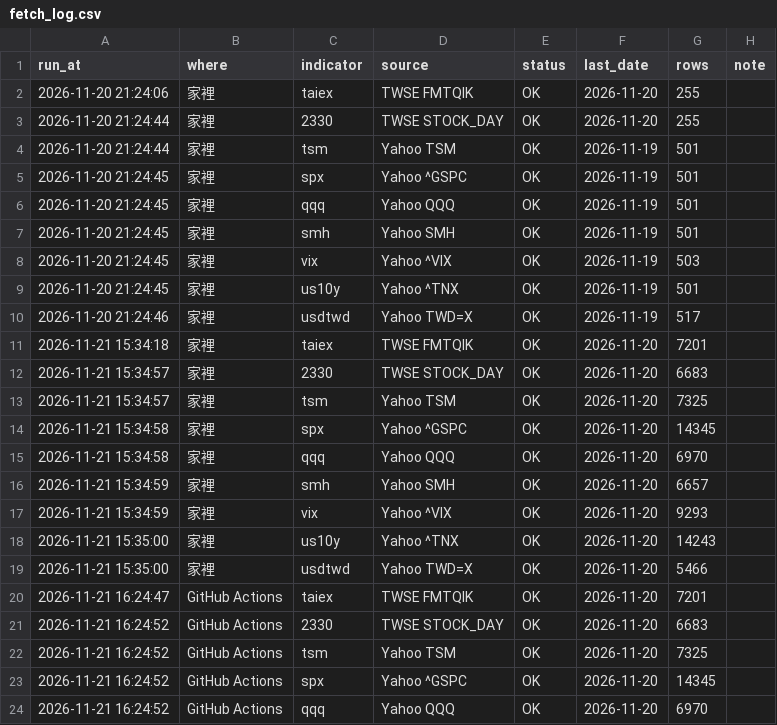
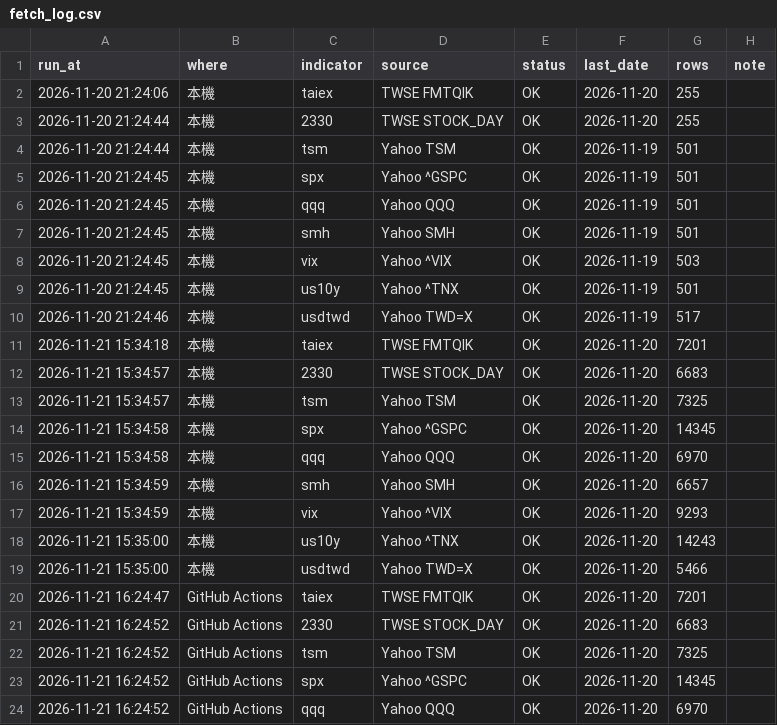
Before and after one commit to Robert3h/market_weather, a CSV file: data/fetch_log.csv, drawn as a sheet; only a part is shown.

Commit message:
大跌表格可以點、標出水面下那一段；公開程式註解整理；fetch_log 不記地點

```diff
--- a/data/fetch_log.csv
+++ b/data/fetch_log.csv
@@ -1,20 +1,20 @@
 run_at,where,indicator,source,status,last_date,rows,note
-2026-11-20 21:24:06,家裡,taiex,TWSE FMTQIK,OK,2026-11-20,255,
-2026-11-20 21:24:44,家裡,2330,TWSE STOCK_DAY,OK,2026-11-20,255,
-2026-11-20 21:24:44,家裡,tsm,Yahoo TSM,OK,2026-11-19,501,
-2026-11-20 21:24:45,家裡,spx,Yahoo ^GSPC,OK,2026-11-19,501,
-2026-11-20 21:24:45,家裡,qqq,Yahoo QQQ,OK,2026-11-19,501,
-2026-11-20 21:24:45,家裡,smh,Yahoo SMH,OK,2026-11-19,501,
-2026-11-20 21:24:45,家裡,vix,Yahoo ^VIX,OK,2026-11-19,503,
-2026-11-20 21:24:45,家裡,us10y,Yahoo ^TNX,OK,2026-11-19,501,
-2026-11-20 21:24:46,家裡,usdtwd,Yahoo TWD=X,OK,2026-11-19,517,
-2026-11-21 15:34:18,家裡,taiex,TWSE FMTQIK,OK,2026-11-20,7201,
-2026-11-21 15:34:57,家裡,2330,TWSE STOCK_DAY,OK,2026-11-20,6683,
-2026-11-21 15:34:57,家裡,tsm,Yahoo TSM,OK,2026-11-20,7325,
-2026-11-21 15:34:58,家裡,spx,Yahoo ^GSPC,OK,2026-11-20,14345,
-2026-11-21 15:34:58,家裡,qqq,Yahoo QQQ,OK,2026-11-20,6970,
-2026-11-21 15:34:59,家裡,smh,Yahoo SMH,OK,2026-11-20,6657,
-2026-11-21 15:34:59,家裡,vix,Yahoo ^VIX,OK,2026-11-20,9293,
-2026-11-21 15:35:00,家裡,us10y,Yahoo ^TNX,OK,2026-11-20,14243,
-2026-11-21 15:35:00,家裡,usdtwd,Yahoo TWD=X,OK,2026-11-20,5466,
+2026-11-20 21:24:06,本機,taiex,TWSE FMTQIK,OK,2026-11-20,255,
+2026-11-20 21:24:44,本機,2330,TWSE STOCK_DAY,OK,2026-11-20,255,
+2026-11-20 21:24:44,本機,tsm,Yahoo TSM,OK,2026-11-19,501,
+2026-11-20 21:24:45,本機,spx,Yahoo ^GSPC,OK,2026-11-19,501,
+2026-11-20 21:24:45,本機,qqq,Yahoo QQQ,OK,2026-11-19,501,
+2026-11-20 21:24:45,本機,smh,Yahoo SMH,OK,2026-11-19,501,
+2026-11-20 21:24:45,本機,vix,Yahoo ^VIX,OK,2026-11-19,503,
+2026-11-20 21:24:45,本機,us10y,Yahoo ^TNX,OK,2026-11-19,501,
+2026-11-20 21:24:46,本機,usdtwd,Yahoo TWD=X,OK,2026-11-19,517,
+2026-11-21 15:34:18,本機,taiex,TWSE FMTQIK,OK,2026-11-20,7201,
+2026-11-21 15:34:57,本機,2330,TWSE STOCK_DAY,OK,2026-11-20,6683,
+2026-11-21 15:34:57,本機,tsm,Yahoo TSM,OK,2026-11-20,7325,
+2026-11-21 15:34:58,本機,spx,Yahoo ^GSPC,OK,2026-11-20,14345,
+2026-11-21 15:34:58,本機,qqq,Yahoo QQQ,OK,2026-11-20,6970,
+2026-11-21 15:34:59,本機,smh,Yahoo SMH,OK,2026-11-20,6657,
+2026-11-21 15:34:59,本機,vix,Yahoo ^VIX,OK,2026-11-20,9293,
+2026-11-21 15:35:00,本機,us10y,Yahoo ^TNX,OK,2026-11-20,14243,
+2026-11-21 15:35:00,本機,usdtwd,Yahoo TWD=X,OK,2026-11-20,5466,
 2026-11-21 16:24:47,GitHub Actions,taiex,TWSE FMTQIK,OK,2026-11-20,7201,
```
Also changed, not shown: 26 other files.
